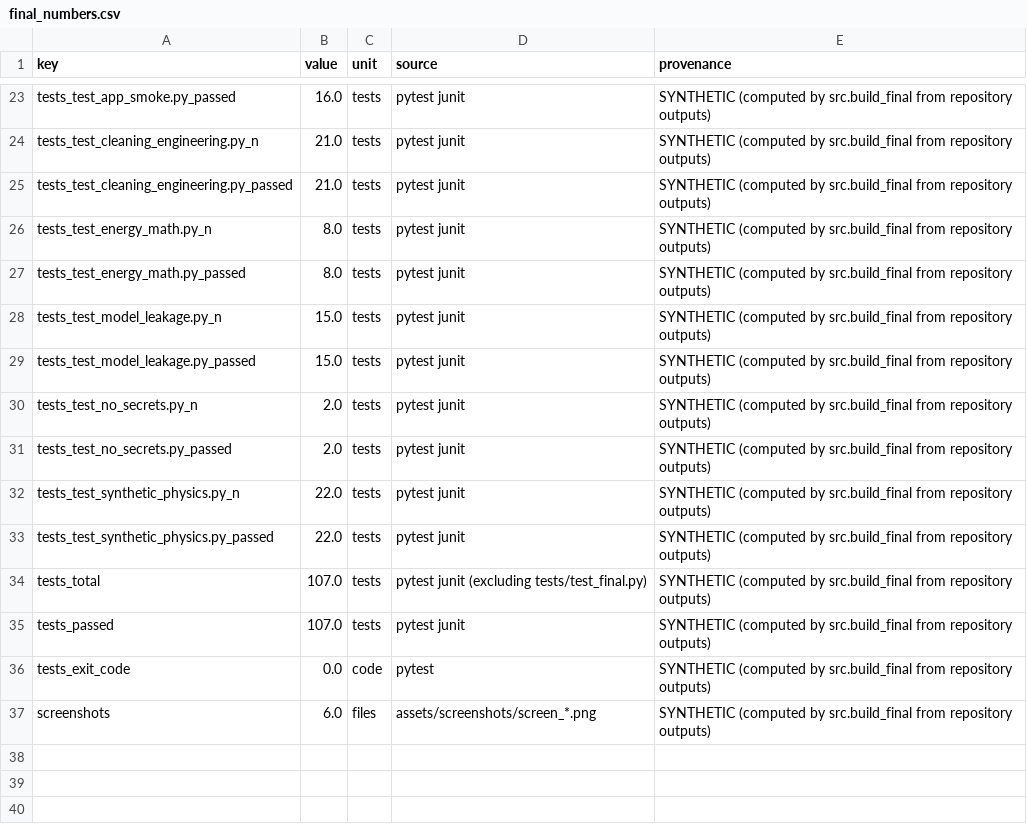
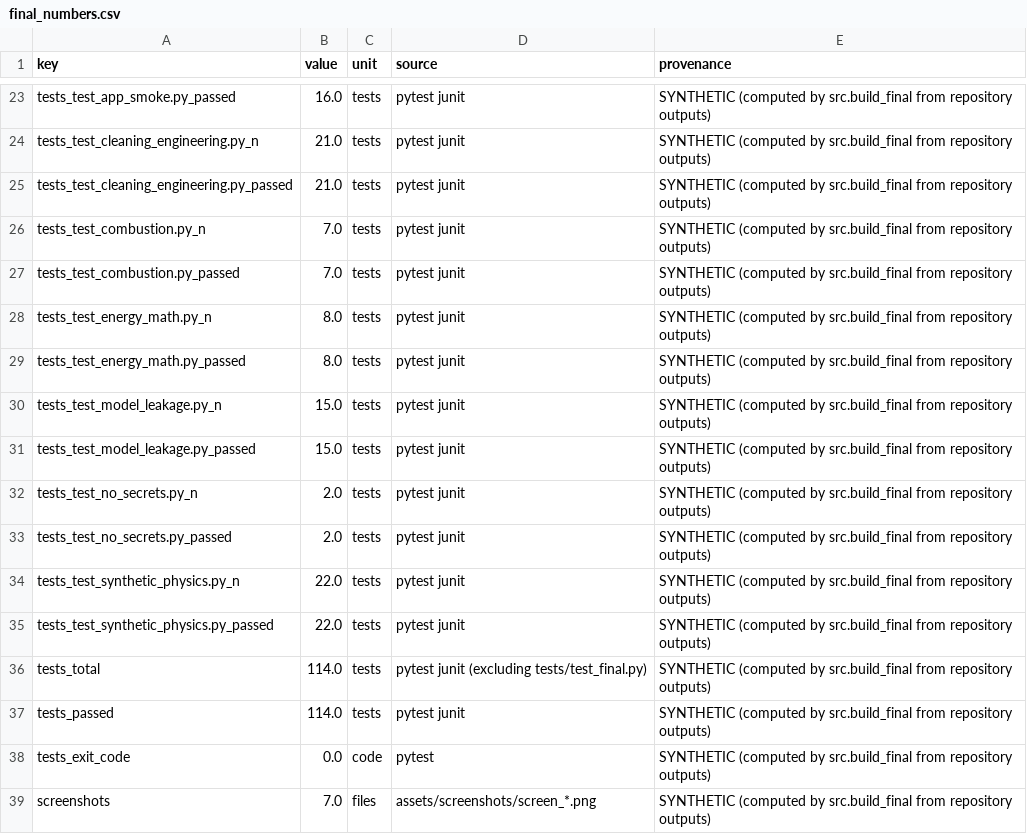
Before and after one commit to tcpraja/Chula_AI_Project_RAJAC, a CSV file: reports/final_numbers.csv, drawn as a sheet; only a part is shown, gaps mark what is left out.

```diff
--- a/reports/final_numbers.csv
+++ b/reports/final_numbers.csv
@@ -25,2 +25,4 @@ tests_test_cleaning_engineering.py_n,21.0,tests,pytest junit,SYNTHETIC (computed
 tests_test_cleaning_engineering.py_passed,21.0,tests,pytest junit,SYNTHETIC (computed by src.build_final from repository outputs)
+tests_test_combustion.py_n,7.0,tests,pytest junit,SYNTHETIC (computed by src.build_final from repository outputs)
+tests_test_combustion.py_passed,7.0,tests,pytest junit,SYNTHETIC (computed by src.build_final from repository outputs)
 tests_test_energy_math.py_n,8.0,tests,pytest junit,SYNTHETIC (computed by src.build_final from repository outputs)
@@ -33,5 +35,5 @@ tests_test_synthetic_physics.py_n,22.0,tests,pytest junit,SYNTHETIC (computed by
 tests_test_synthetic_physics.py_passed,22.0,tests,pytest junit,SYNTHETIC (computed by src.build_final from repository outputs)
-tests_total,107.0,tests,pytest junit (excluding tests/test_final.py),SYNTHETIC (computed by src.build_final from repository outputs)
-tests_passed,107.0,tests,pytest junit,SYNTHETIC (computed by src.build_final from repository outputs)
+tests_total,114.0,tests,pytest junit (excluding tests/test_final.py),SYNTHETIC (computed by src.build_final from repository outputs)
+tests_passed,114.0,tests,pytest junit,SYNTHETIC (computed by src.build_final from repository outputs)
 tests_exit_code,0.0,code,pytest,SYNTHETIC (computed by src.build_final from repository outputs)
-screenshots,6.0,files,assets/screenshots/screen_*.png,SYNTHETIC (computed by src.build_final from repository outputs)
+screenshots,7.0,files,assets/screenshots/screen_*.png,SYNTHETIC (computed by src.build_final from repository outputs)
```
Also changed, not shown: final/number_source_map.csv, 11 other files.
